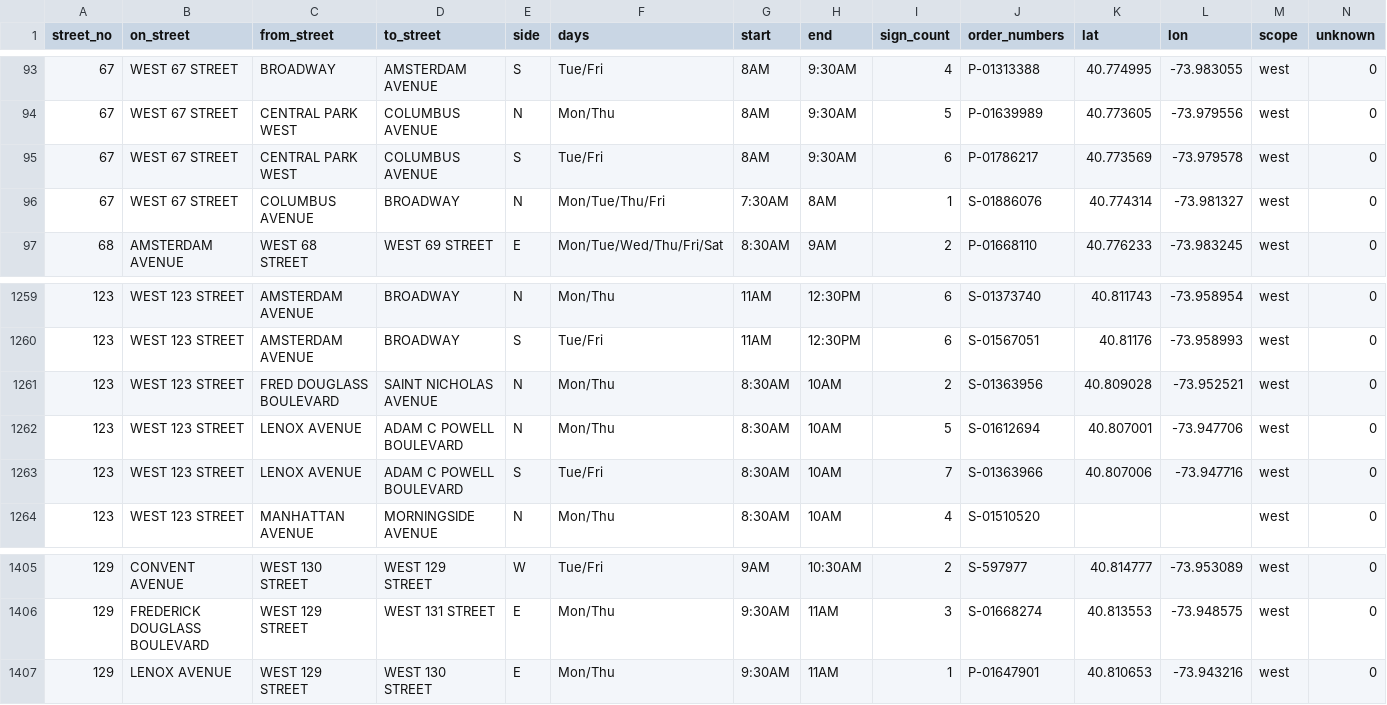
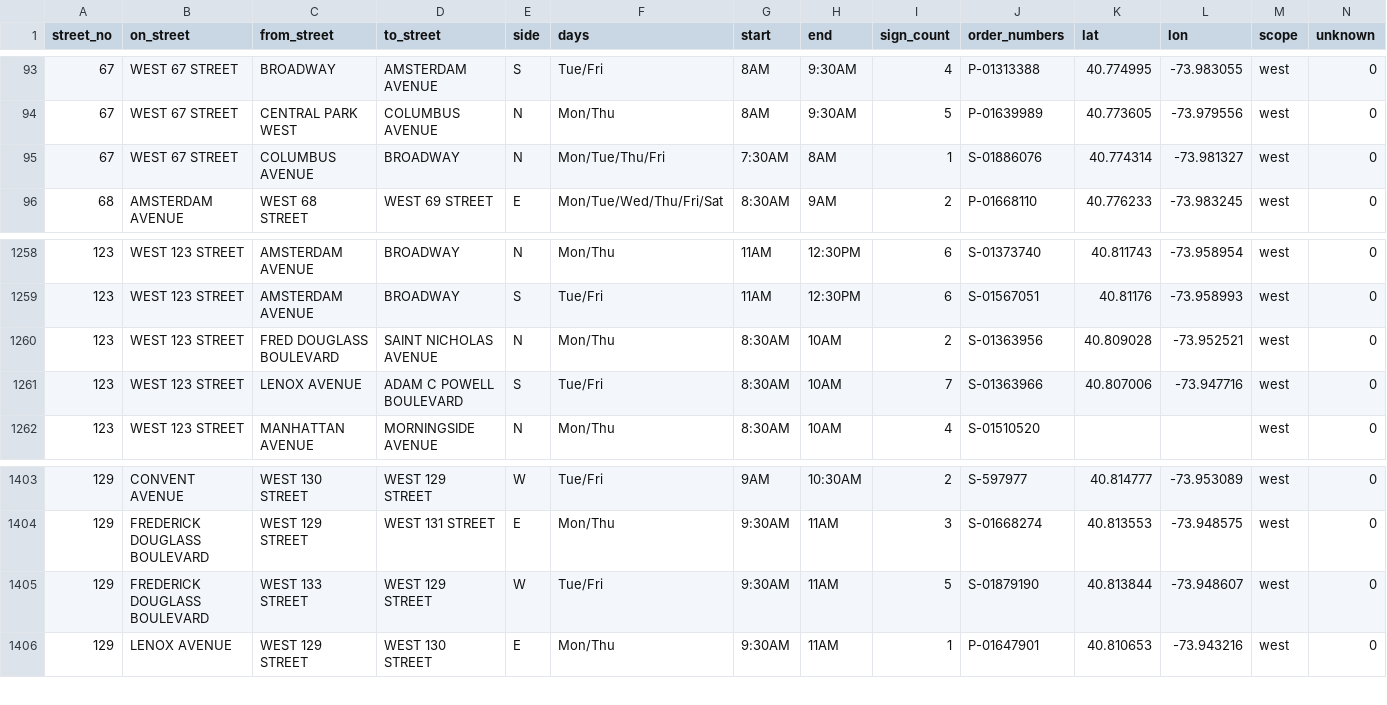
Before and after one commit to brandonbm-creator/nyc-street-parking, a CSV file: data/street_cleaning.csv, drawn as a sheet; only a part is shown, gaps mark what is left out.

```diff
--- a/data/street_cleaning.csv
+++ b/data/street_cleaning.csv
@@ -94,3 +94,2 @@ street_no,on_street,from_street,to_street,side,days,start,end,sign_count,order_n
 67,WEST 67 STREET,CENTRAL PARK WEST,COLUMBUS AVENUE,N,Mon/Thu,8AM,9:30AM,5,P-01639989,40.773605,-73.979556,west,0
-67,WEST 67 STREET,CENTRAL PARK WEST,COLUMBUS AVENUE,S,Tue/Fri,8AM,9:30AM,6,P-01786217,40.773569,-73.979578,west,0
 67,WEST 67 STREET,COLUMBUS AVENUE,BROADWAY,N,Mon/Tue/Thu/Fri,7:30AM,8AM,1,S-01886076,40.774314,-73.981327,west,0
@@ -1261,3 +1260,2 @@ street_no,on_street,from_street,to_street,side,days,start,end,sign_count,order_n
 123,WEST 123 STREET,FRED DOUGLASS BOULEVARD,SAINT NICHOLAS AVENUE,N,Mon/Thu,8:30AM,10AM,2,S-01363956,40.809028,-73.952521,west,0
-123,WEST 123 STREET,LENOX AVENUE,ADAM C POWELL BOULEVARD,N,Mon/Thu,8:30AM,10AM,5,S-01612694,40.807001,-73.947706,west,0
 123,WEST 123 STREET,LENOX AVENUE,ADAM C POWELL BOULEVARD,S,Tue/Fri,8:30AM,10AM,7,S-01363966,40.807006,-73.947716,west,0
@@ -1406,2 +1404,3 @@ street_no,on_street,from_street,to_street,side,days,start,end,sign_count,order_n
 129,FREDERICK DOUGLASS BOULEVARD,WEST 129 STREET,WEST 131 STREET,E,Mon/Thu,9:30AM,11AM,3,S-01668274,40.813553,-73.948575,west,0
+129,FREDERICK DOUGLASS BOULEVARD,WEST 133 STREET,WEST 129 STREET,W,Tue/Fri,9:30AM,11AM,5,S-01879190,40.813844,-73.948607,west,0
 129,LENOX AVENUE,WEST 129 STREET,WEST 130 STREET,E,Mon/Thu,9:30AM,11AM,1,P-01647901,40.810653,-73.943216,west,0
```
Also changed, not shown: 1 other file.
